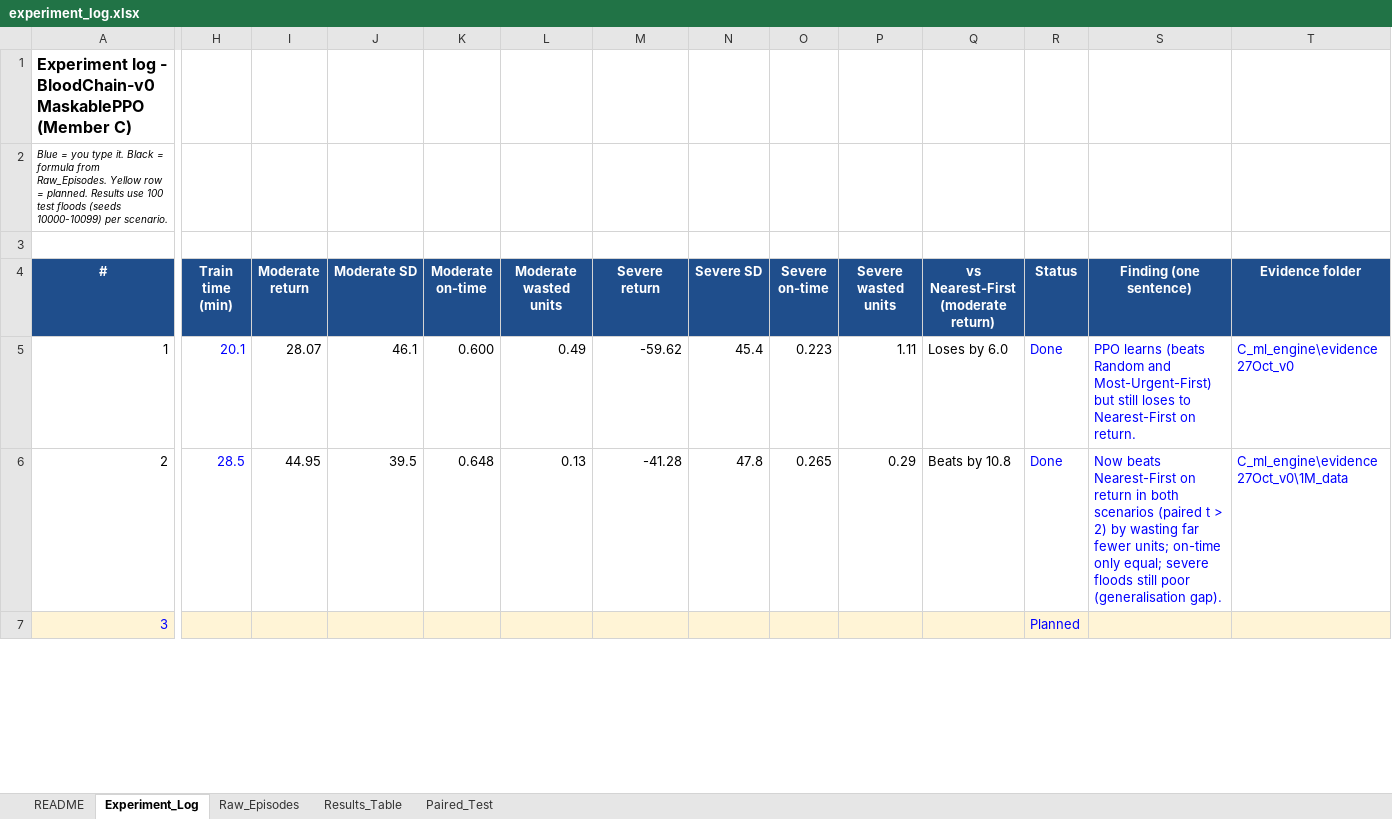
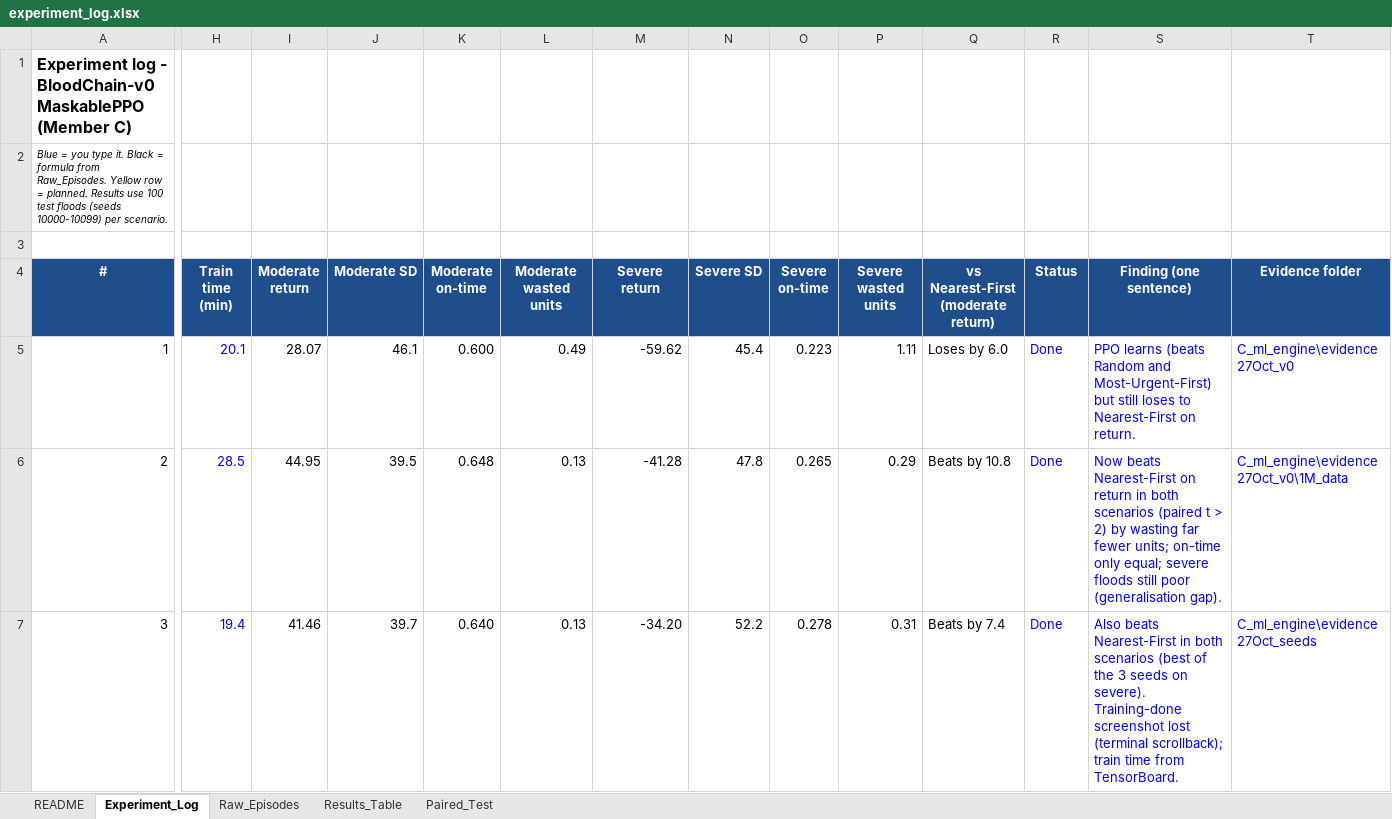
Before and after one commit to William-Cheah/CW2_Group, an Excel workbook: C_ml_engine/experiment_log.xlsx, sheet Experiment_Log, drawn as a sheet; only a part is shown, gaps mark what is left out; values as stored, in another font and other column widths than the file's, no borders; conditional formats not drawn; the diff covers the shown part only; the diff names each change by its address in the sheet, - before the commit and + after, or states it on an @@ line.

Commit message:
C: experiment log 3-seed results

```diff
--- a/C_ml_engine/experiment_log.xlsx (sheet Experiment_Log)
+++ b/C_ml_engine/experiment_log.xlsx (sheet Experiment_Log)
-A7:T7 fill: #FFF4D6
+A7:T7 fill: none
-A7 text colour: #0000FF
+A7 text colour: black
-H7 (Train time (min)): (empty)
+H7 (Train time (min)): 19.4
-I7 (Moderate return): (empty)
+I7 (Moderate return): 41.46
-J7 (Moderate SD): (empty)
+J7 (Moderate SD): 39.7
-K7 (Moderate on-time): (empty)
+K7 (Moderate on-time): 0.640
-L7 (Moderate wasted units): (empty)
+L7 (Moderate wasted units): 0.13
-M7 (Severe return): (empty)
+M7 (Severe return): -34.20
-N7 (Severe SD): (empty)
+N7 (Severe SD): 52.2
-O7 (Severe on-time): (empty)
+O7 (Severe on-time): 0.278
-P7 (Severe wasted units): (empty)
+P7 (Severe wasted units): 0.31
-Q7: (empty)
+Q7: Beats by 7.4
-R7 (Status): Planned
+R7 (Status): Done
-S7 (Finding (one sentence)): (empty)
+S7 (Finding (one sentence)): Also beats Nearest-First in both scenarios (best of the 3 seeds on severe). Training-done screenshot lost (terminal scrollback); train time from TensorBoard.
-T7 (Evidence folder): (empty)
+T7 (Evidence folder): C_ml_engine\evidence27Oct_seeds
```
Also changed, not shown: 14 edited cells and cell formats elsewhere in this sheet, sheet Raw_Episodes, sheet Paired_Test, sheet Results_Table, formulas that keep their value.
